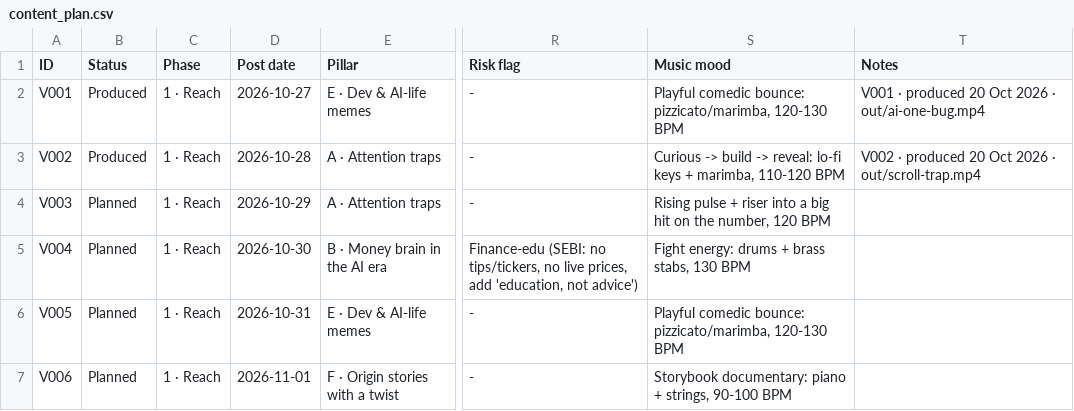
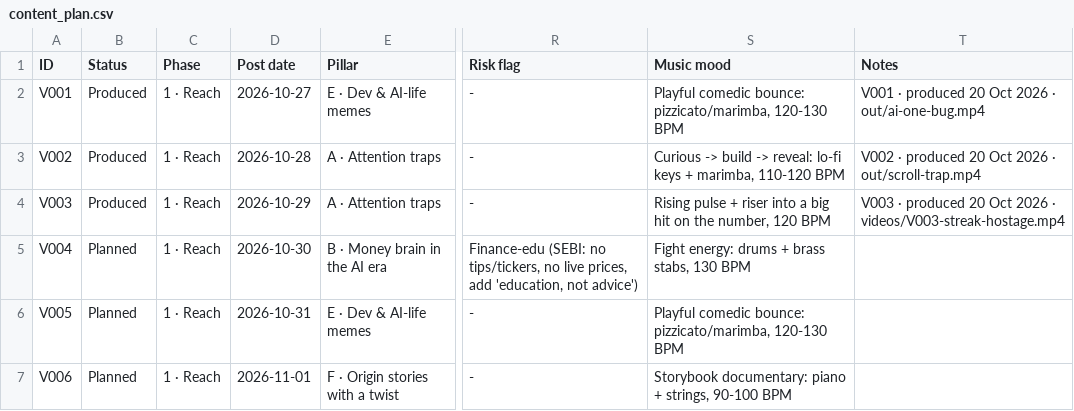
Before and after one commit to sriharsha8991/stickman-shorts, a CSV file: plan/content_plan.csv, drawn as a sheet; only a part is shown, gaps mark what is left out; the diff names each change by its address in the sheet, - before the commit and + after, or states it on an @@ line.

```diff
--- a/plan/content_plan.csv
+++ b/plan/content_plan.csv
-B4 (Status): Planned
+B4 (Status): Produced
-T4 (Notes): (empty)
+T4 (Notes): V003 · produced 20 Oct 2026 · videos/V003-streak-hostage.mp4
```
Also changed, not shown: plan/status.csv, 19 other files.
